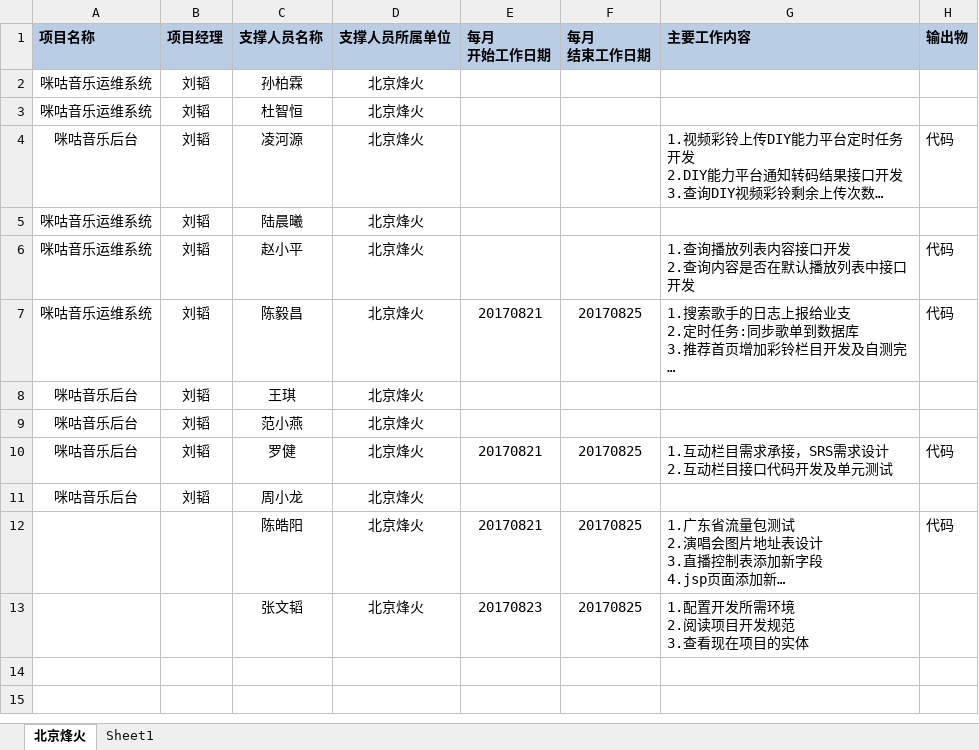
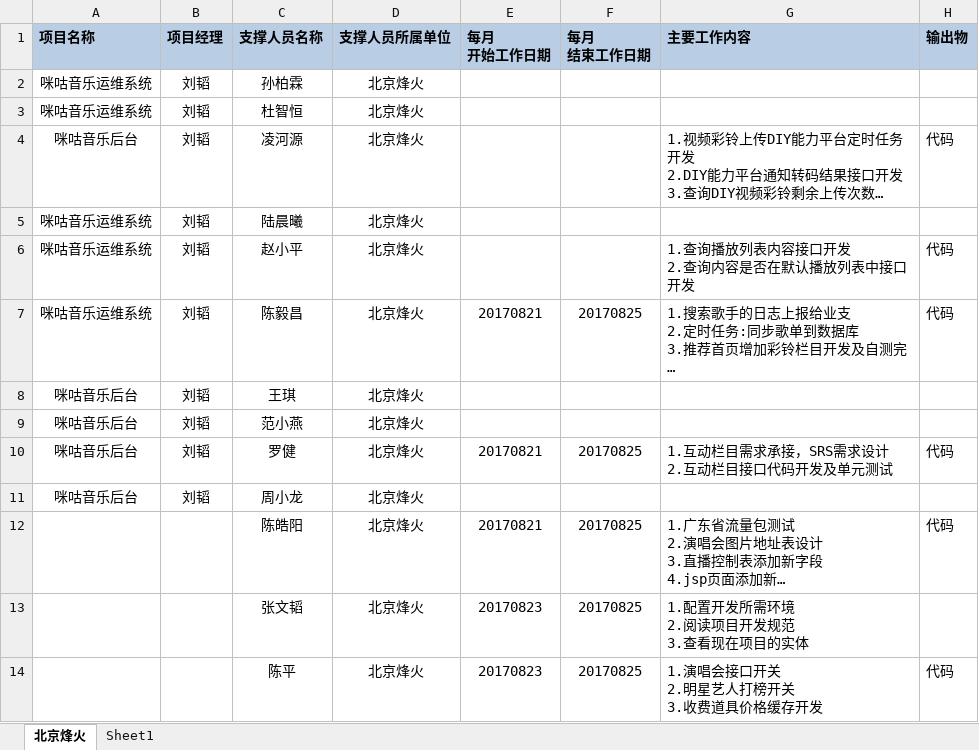
Before and after one commit to just-forking/weekReport, an Excel workbook: 20170825周报/技术支撑服务人员周报日报-20170825.xlsx, sheet 北京烽火, drawn as a sheet; long unchanged cells end in …; values as stored, in another font and other column widths than the file's, no borders; ↵ is a line break in a cell; the diff names each change by its address in the sheet, - before the commit and + after, or states it on an @@ line.

```diff
--- a/20170825周报/技术支撑服务人员周报日报-20170825.xlsx (sheet 北京烽火)
+++ b/20170825周报/技术支撑服务人员周报日报-20170825.xlsx (sheet 北京烽火)
+row 14:  |  | 陈平 | 北京烽火 | 20170823 | 20170825 | 1.演唱会接口开关 ↵ 2.明星艺人打榜开关 ↵ 3.收费道具价格缓存开发 | 代码
```
Also changed, not shown: 20170811周报/技术支撑服务人员周报日报-20170811.xlsx, 20170818周报/技术支撑服务人员周报日报-20170818.xlsx, 2 other files.
